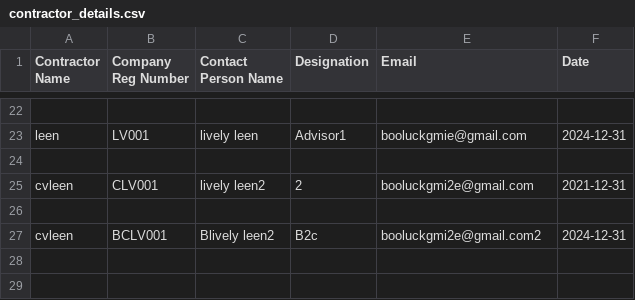
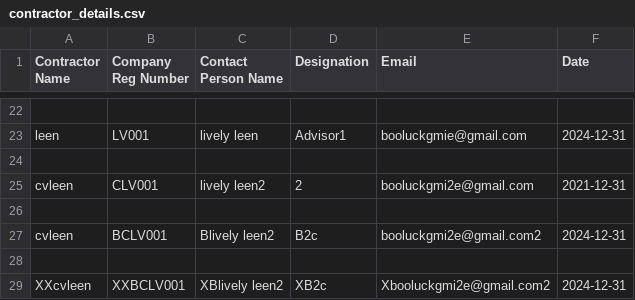
Before and after one commit to booluckgmie/prototype, a CSV file: wfvendor/contractor_details.csv, drawn as a sheet; only a part is shown, gaps mark what is left out.

Commit message:
Append contractor data

```diff
--- a/wfvendor/contractor_details.csv
+++ b/wfvendor/contractor_details.csv
@@ -27 +27,3 @@ cvleen,CLV001,lively leen2,2,booluckgmi2e@gmail.com,2021-12-31
 cvleen,BCLV001,Blively leen2,B2c,booluckgmi2e@gmail.com2,2024-12-31
+
+XXcvleen,XXBCLV001,XBlively leen2,XB2c,Xbooluckgmi2e@gmail.com2,2024-12-31
```
